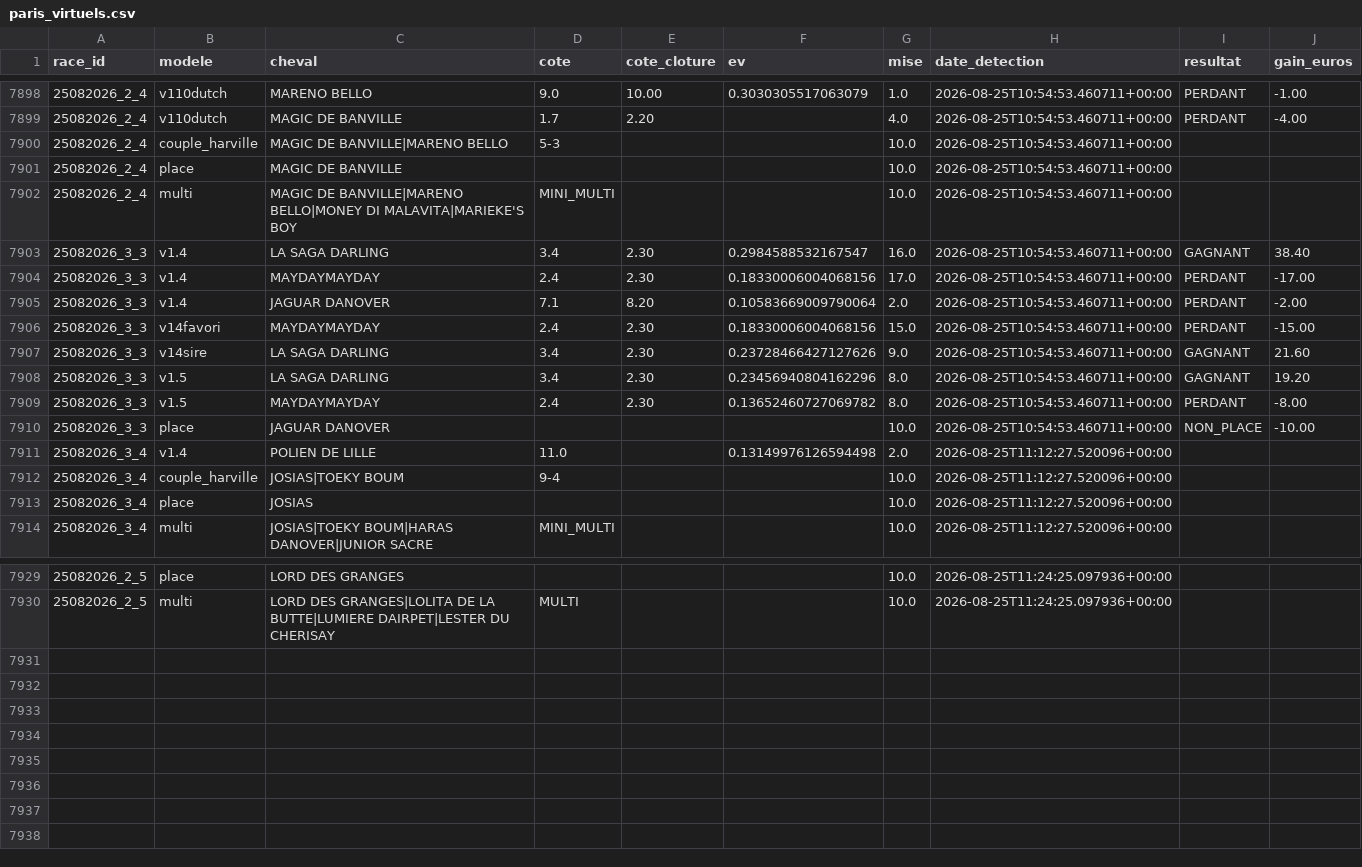
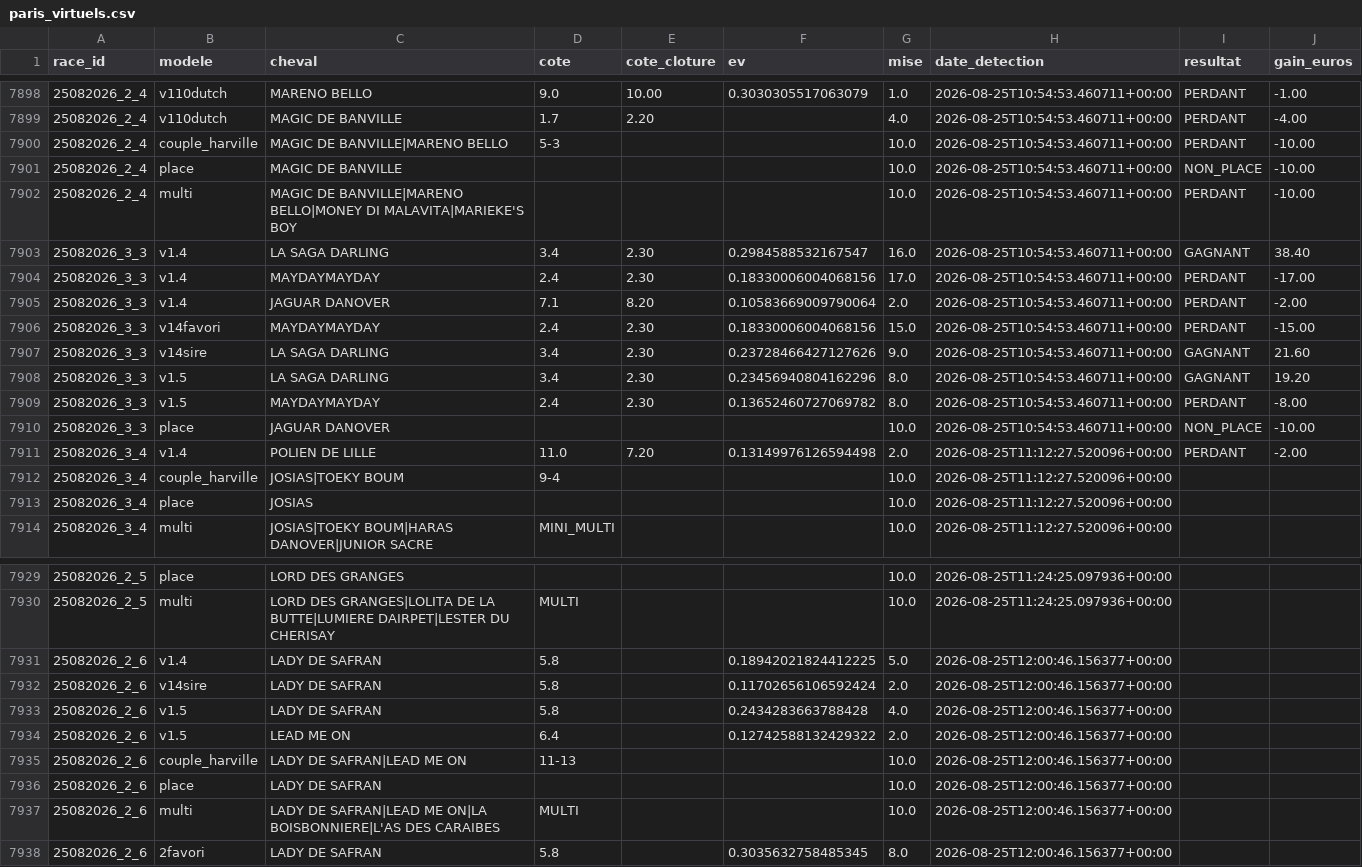
Before and after one commit to Falcon78ux/pmu-paper-trading, a CSV file: paris_virtuels.csv, drawn as a sheet; only a part is shown, gaps mark what is left out.

```diff
--- a/paris_virtuels.csv
+++ b/paris_virtuels.csv
@@ -7899,5 +7899,5 @@ race_id,modele,cheval,cote,cote_cloture,ev,mise,date_detection,resultat,gain_eur
 25082026_2_4,v110dutch,MAGIC DE BANVILLE,1.7,2.20,,4.0,2026-08-25T10:54:53.460711+00:00,PERDANT,-4.00
-25082026_2_4,couple_harville,MAGIC DE BANVILLE|MARENO BELLO,5-3,,,10.0,2026-08-25T10:54:53.460711+00:00,,
-25082026_2_4,place,MAGIC DE BANVILLE,,,,10.0,2026-08-25T10:54:53.460711+00:00,,
-25082026_2_4,multi,MAGIC DE BANVILLE|MARENO BELLO|MONEY DI MALAVITA|MARIEKE'S BOY,MINI_MULTI,,,10.0,2026-08-25T10:54:53.460711+00:00,,
+25082026_2_4,couple_harville,MAGIC DE BANVILLE|MARENO BELLO,5-3,,,10.0,2026-08-25T10:54:53.460711+00:00,PERDANT,-10.00
+25082026_2_4,place,MAGIC DE BANVILLE,,,,10.0,2026-08-25T10:54:53.460711+00:00,NON_PLACE,-10.00
+25082026_2_4,multi,MAGIC DE BANVILLE|MARENO BELLO|MONEY DI MALAVITA|MARIEKE'S BOY,,,,10.0,2026-08-25T10:54:53.460711+00:00,PERDANT,-10.00
 25082026_3_3,v1.4,LA SAGA DARLING,3.4,2.30,0.2984588532167547,16.0,2026-08-25T10:54:53.460711+00:00,GAGNANT,38.40
@@ -7910,3 +7910,3 @@ race_id,modele,cheval,cote,cote_cloture,ev,mise,date_detection,resultat,gain_eur
 25082026_3_3,place,JAGUAR DANOVER,,,,10.0,2026-08-25T10:54:53.460711+00:00,NON_PLACE,-10.00
-25082026_3_4,v1.4,POLIEN DE LILLE,11.0,,0.13149976126594498,2.0,2026-08-25T11:12:27.520096+00:00,,
+25082026_3_4,v1.4,POLIEN DE LILLE,11.0,7.20,0.13149976126594498,2.0,2026-08-25T11:12:27.520096+00:00,PERDANT,-2.00
 25082026_3_4,couple_harville,JOSIAS|TOEKY BOUM,9-4,,,10.0,2026-08-25T11:12:27.520096+00:00,,
@@ -7930 +7930,9 @@ race_id,modele,cheval,cote,cote_cloture,ev,mise,date_detection,resultat,gain_eur
 25082026_2_5,multi,LORD DES GRANGES|LOLITA DE LA BUTTE|LUMIERE DAIRPET|LESTER DU CHERISAY,MULTI,,,10.0,2026-08-25T11:24:25.097936+00:00,,
+25082026_2_6,v1.4,LADY DE SAFRAN,5.8,,0.18942021824412225,5.0,2026-08-25T12:00:46.156377+00:00,,
+25082026_2_6,v14sire,LADY DE SAFRAN,5.8,,0.11702656106592424,2.0,2026-08-25T12:00:46.156377+00:00,,
+25082026_2_6,v1.5,LADY DE SAFRAN,5.8,,0.2434283663788428,4.0,2026-08-25T12:00:46.156377+00:00,,
+25082026_2_6,v1.5,LEAD ME ON,6.4,,0.12742588132429322,2.0,2026-08-25T12:00:46.156377+00:00,,
+25082026_2_6,couple_harville,LADY DE SAFRAN|LEAD ME ON,11-13,,,10.0,2026-08-25T12:00:46.156377+00:00,,
+25082026_2_6,place,LADY DE SAFRAN,,,,10.0,2026-08-25T12:00:46.156377+00:00,,
+25082026_2_6,multi,LADY DE SAFRAN|LEAD ME ON|LA BOISBONNIERE|L'AS DES CARAIBES,MULTI,,,10.0,2026-08-25T12:00:46.156377+00:00,,
+25082026_2_6,2favori,LADY DE SAFRAN,5.8,,0.3035632758485345,8.0,2026-08-25T12:00:46.156377+00:00,,
```
Also changed, not shown: diagnostic_couverture.csv, 11 other files.
